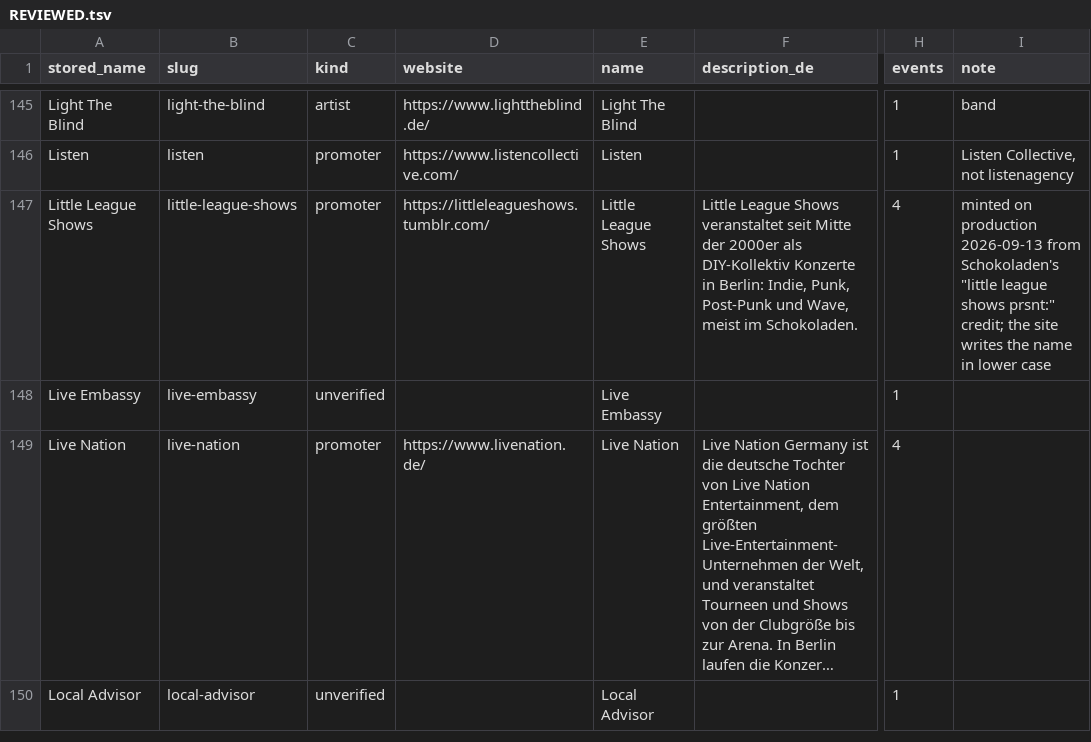
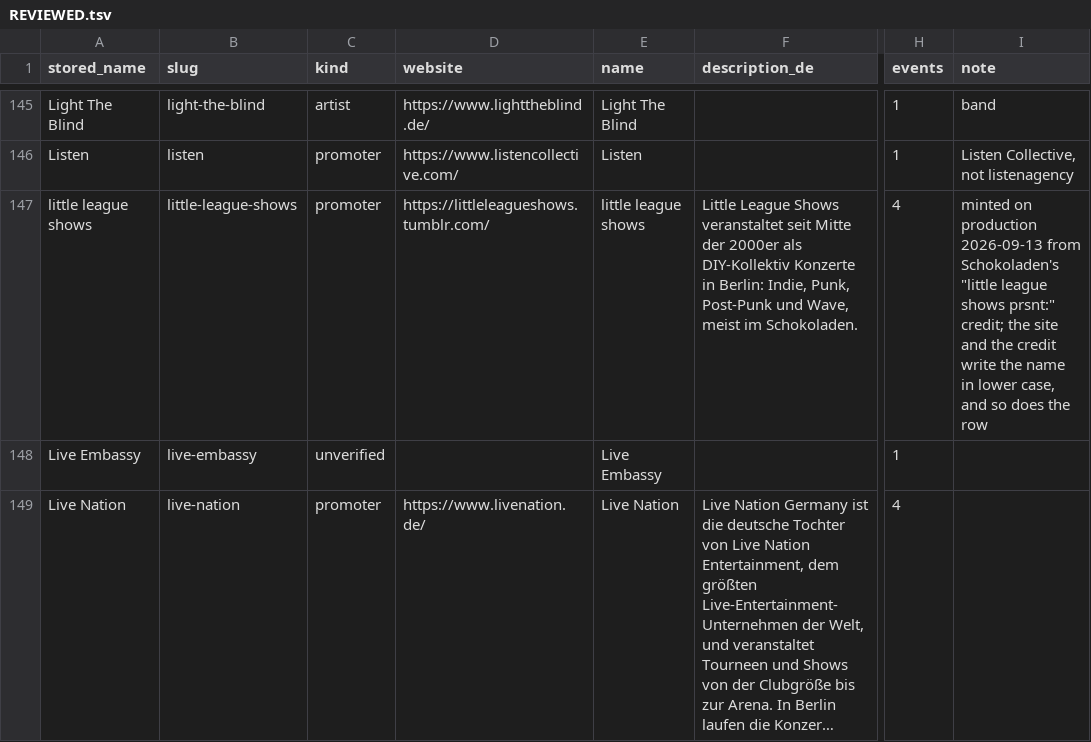
Before and after one commit to enorm-labs/event-junkie, a TSV file: docs/promoters/REVIEWED.tsv, drawn as a sheet; only a part is shown, gaps mark what is left out; the shorter side is filled out with more unchanged rows; long unchanged cells end in …; the diff names each change by its address in the sheet, - before the commit and + after, or states it on an @@ line.

```diff
--- a/docs/promoters/REVIEWED.tsv
+++ b/docs/promoters/REVIEWED.tsv
-A147 (stored_name): Little League Shows
+A147 (stored_name): little league shows
-E147 (name): Little League Shows
+E147 (name): little league shows
-I147 (note): …the site writes the name in lower case
+I147 (note): …the site and the credit write the name in lower case, and so does the row
```
